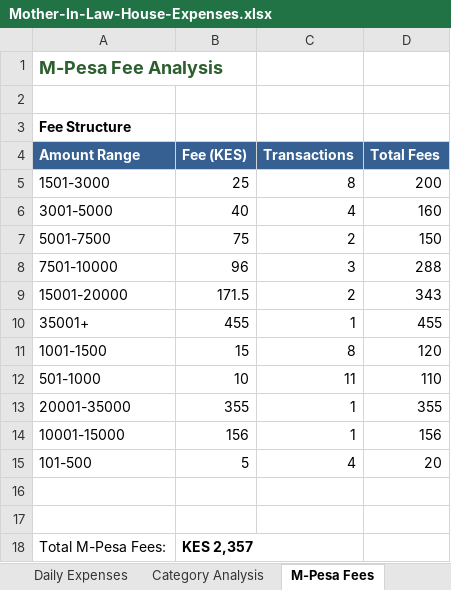
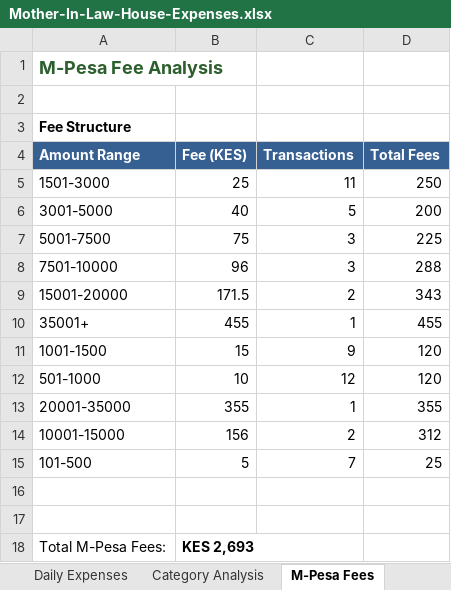
Before and after one commit to lemaiyan/personal, an Excel workbook: mum-in-law-house/Mother-In-Law-House-Expenses.xlsx, sheet M-Pesa Fees, drawn as a sheet; values as stored, in another font and other column widths than the file's, no borders; the diff names each change by its address in the sheet, - before the commit and + after, or states it on an @@ line.

```diff
--- a/mum-in-law-house/Mother-In-Law-House-Expenses.xlsx (sheet M-Pesa Fees)
+++ b/mum-in-law-house/Mother-In-Law-House-Expenses.xlsx (sheet M-Pesa Fees)
-C5 (Transactions): 8
+C5 (Transactions): 11
-D5 (Total Fees): 200
+D5 (Total Fees): 250
-C6 (Transactions): 4
+C6 (Transactions): 5
-D6 (Total Fees): 160
+D6 (Total Fees): 200
-C7 (Transactions): 2
+C7 (Transactions): 3
-D7 (Total Fees): 150
+D7 (Total Fees): 225
-C11 (Transactions): 8
+C11 (Transactions): 9
-C12 (Transactions): 11
+C12 (Transactions): 12
-D12 (Total Fees): 110
+D12 (Total Fees): 120
-C14 (Transactions): 1
+C14 (Transactions): 2
-D14 (Total Fees): 156
+D14 (Total Fees): 312
-C15 (Transactions): 4
+C15 (Transactions): 7
-D15 (Total Fees): 20
+D15 (Total Fees): 25
-B18 (Fee (KES)): KES 2,357
+B18 (Fee (KES)): KES 2,693
```
Also changed, not shown: sheet Daily Expenses, sheet Home Summary, other sheet tabs, 3 other files.
